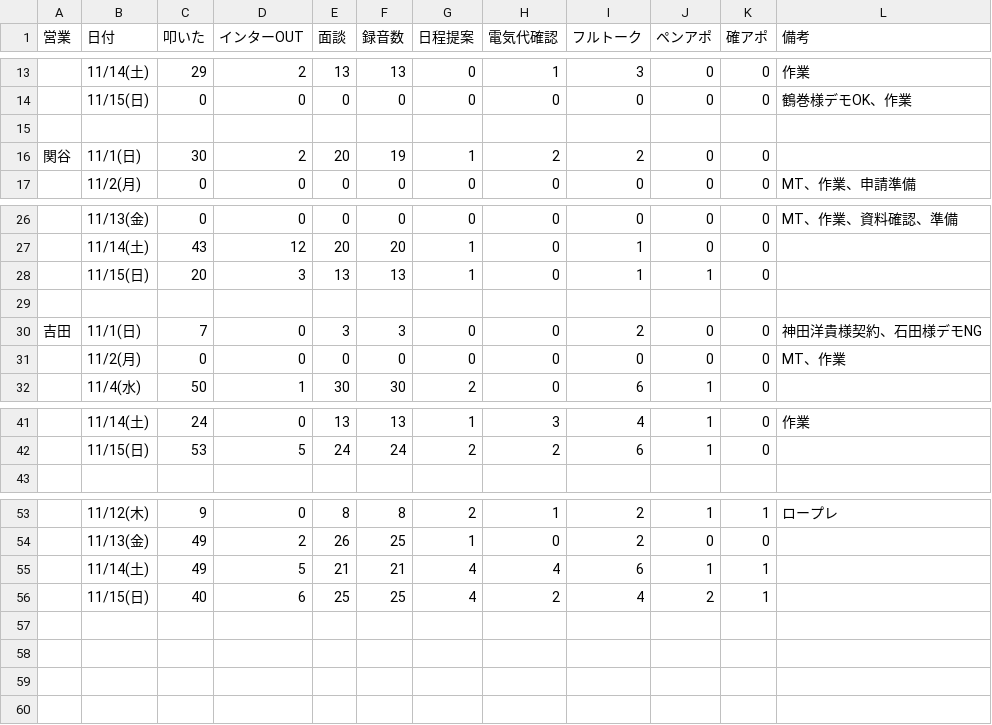
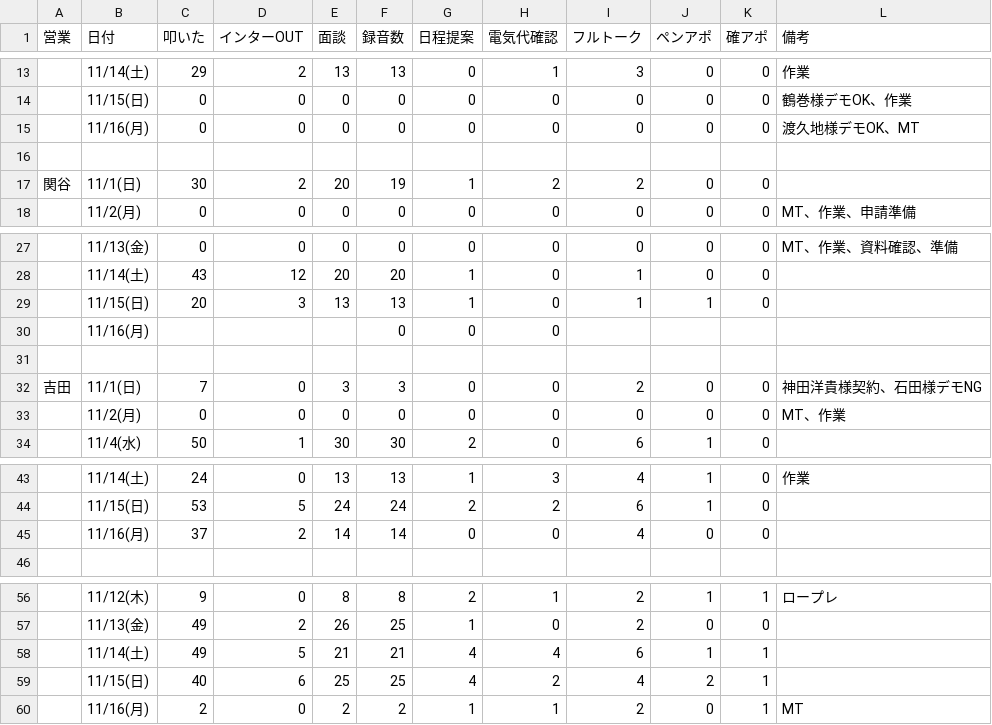
Before and after one commit to shuhei-mori/eiko-report, a CSV file: 202611_活動集計_逆.csv, drawn as a sheet; only a part is shown, gaps mark what is left out; the diff names each change by its address in the sheet, - before the commit and + after, or states it on an @@ line.

```diff
--- a/202611_活動集計_逆.csv
+++ b/202611_活動集計_逆.csv
+row 15:  | 11/16(月) | 0 | 0 | 0 | 0 | 0 | 0 | 0 | 0 | 0 | 渡久地様デモOK、MT
+row 30:  | 11/16(月) |  |  |  | 0 | 0 | 0
+row 45:  | 11/16(月) | 37 | 2 | 14 | 14 | 0 | 0 | 4 | 0 | 0
+row 60:  | 11/16(月) | 2 | 0 | 2 | 2 | 1 | 1 | 2 | 0 | 1 | MT
```
Also changed, not shown: 202611_活動集計.csv, katsudou.csv, 14 other files.
